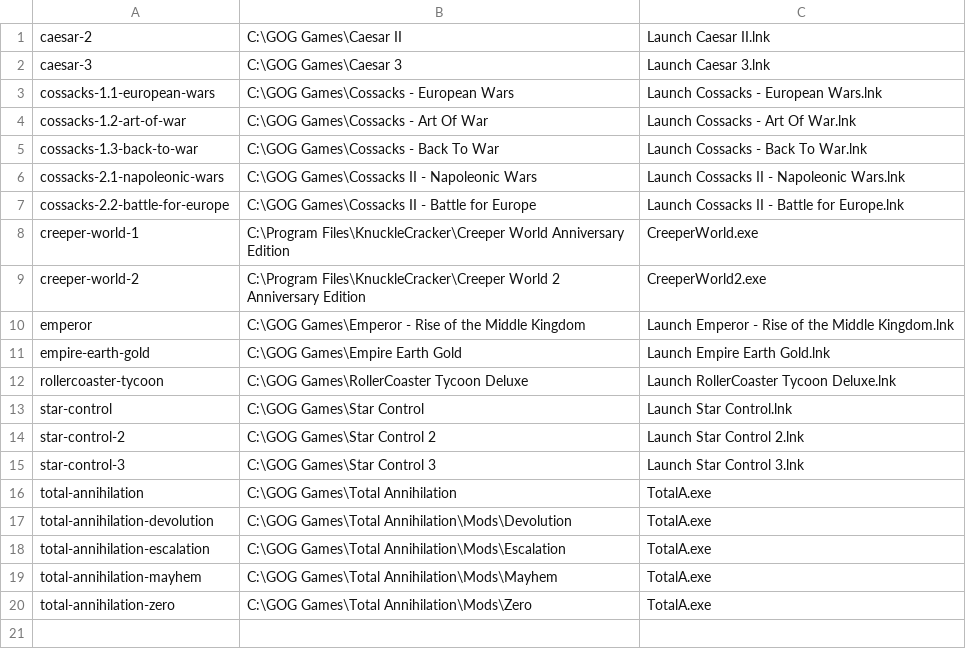
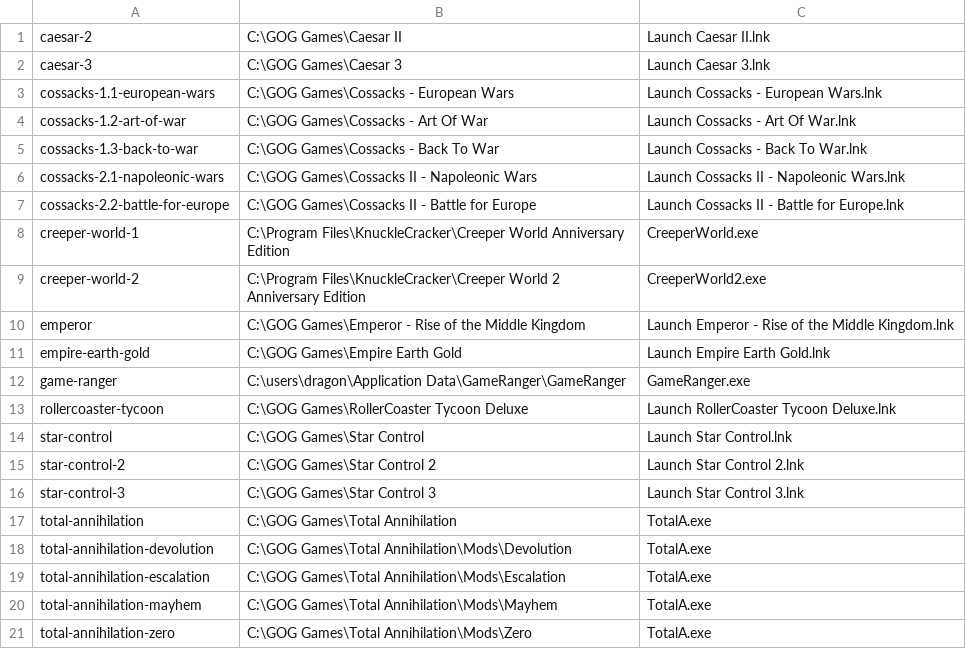
Before and after one commit to dragonmaus/_pad, a CSV file: wine.csv, drawn as a sheet; the diff names each change by its address in the sheet, - before the commit and + after, or states it on an @@ line.

Commit message:
wine: Add GameRanger entry

```diff
--- a/wine.csv
+++ b/wine.csv
+row 12: game-ranger | C:\users\dragon\Application Data\GameRanger\GameRanger | GameRanger.exe
```
